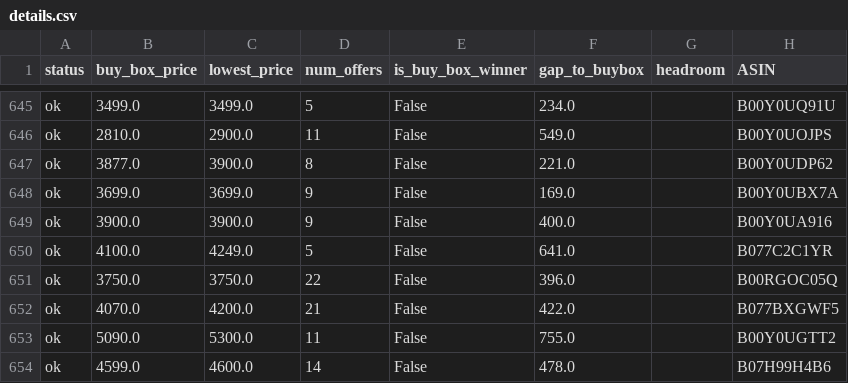
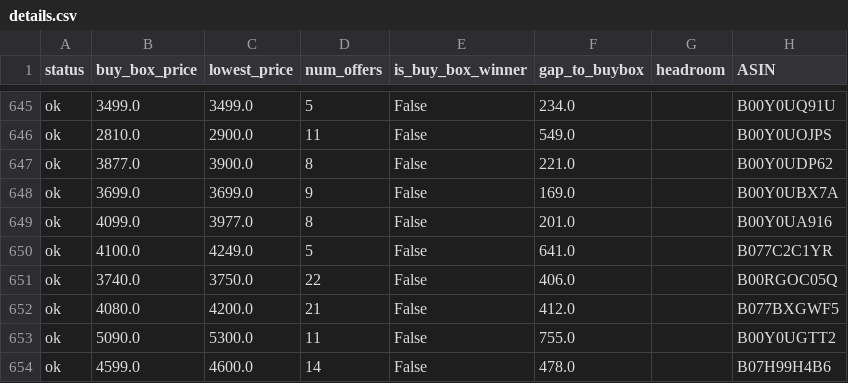
Before and after one commit to tnm-labs/amz_buybox, a CSV file: docs/details.csv, drawn as a sheet; only a part is shown, gaps mark what is left out; the diff covers the shown part only; the diff names each change by its address in the sheet, - before the commit and + after, or states it on an @@ line.

```diff
--- a/docs/details.csv
+++ b/docs/details.csv
-B649 (buy_box_price): 3900.0
+B649 (buy_box_price): 4099.0
-C649 (lowest_price): 3900.0
+C649 (lowest_price): 3977.0
-D649 (num_offers): 9
+D649 (num_offers): 8
-F649 (gap_to_buybox): 400.0
+F649 (gap_to_buybox): 201.0
-B651 (buy_box_price): 3750.0
+B651 (buy_box_price): 3740.0
-F651 (gap_to_buybox): 396.0
+F651 (gap_to_buybox): 406.0
-B652 (buy_box_price): 4070.0
+B652 (buy_box_price): 4080.0
-F652 (gap_to_buybox): 422.0
+F652 (gap_to_buybox): 412.0
```
Also changed, not shown: 1 added row, 1 removed row and 90 edited cells elsewhere in this file, data/history.csv, data/listings_raw_cache.csv, 1 other file.
